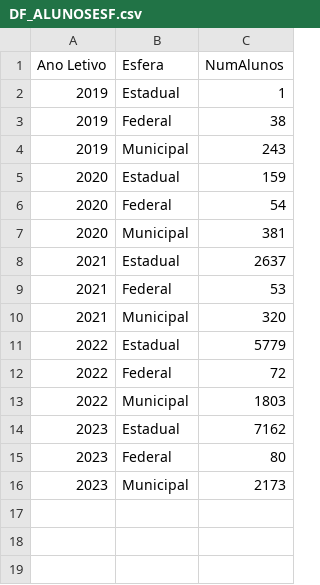
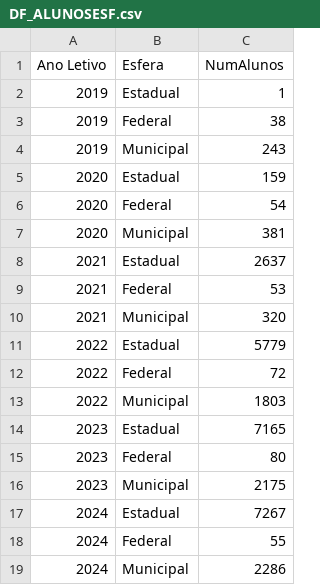
Before and after one commit to CaetaDesenv/caeta-desenv, a CSV file: DF_ALUNOSESF.csv, drawn as a sheet.

```diff
--- a/DF_ALUNOSESF.csv
+++ b/DF_ALUNOSESF.csv
@@ -13,4 +13,7 @@ Ano Letivo,Esfera,NumAlunos
 2022,Municipal,1803
-2023,Estadual,7162
+2023,Estadual,7165
 2023,Federal,80
-2023,Municipal,2173
+2023,Municipal,2175
+2024,Estadual,7267
+2024,Federal,55
+2024,Municipal,2286
```
Also changed, not shown: 5 other files.
